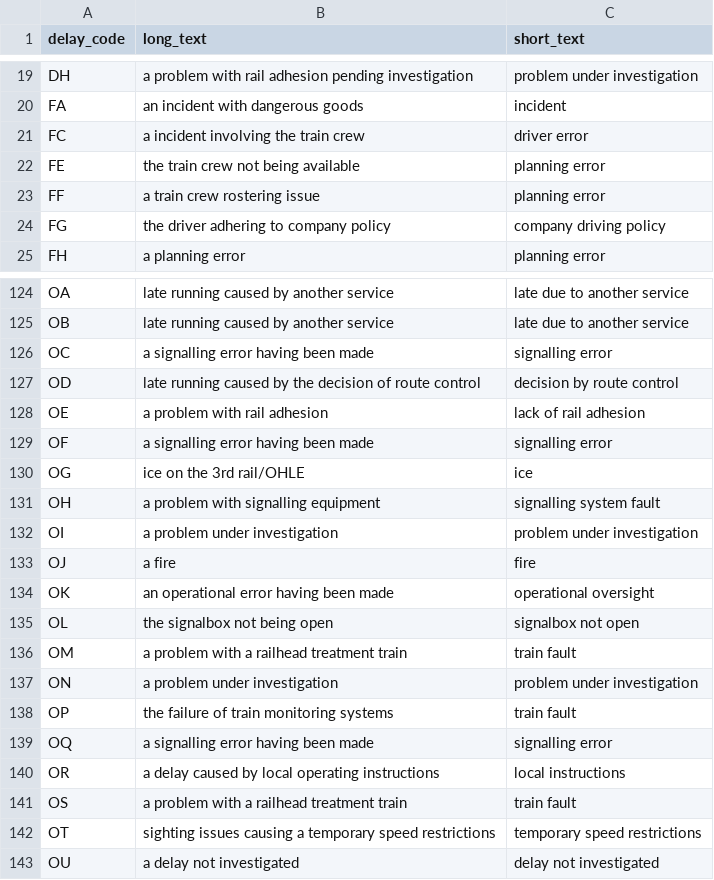
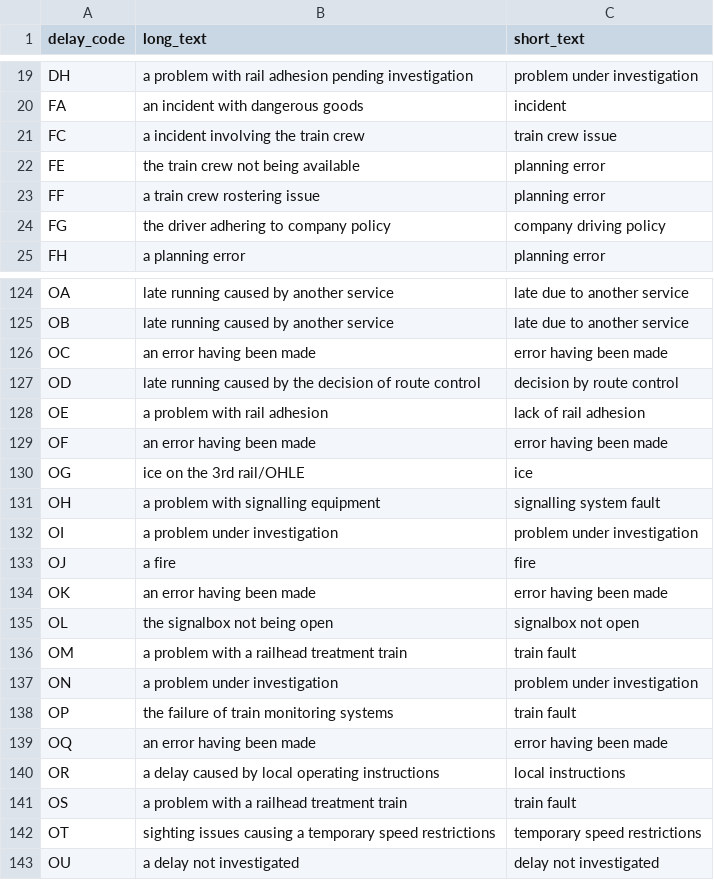
Before and after one commit to realtimetrains/nr-reference-data, a CSV file: attribution.csv, drawn as a sheet; only a part is shown, gaps mark what is left out.

Commit message:
fix: unspecifying errors

```diff
--- a/attribution.csv
+++ b/attribution.csv
@@ -20,3 +20,3 @@ DH,a problem with rail adhesion pending investigation,problem under investigatio
 FA,an incident with dangerous goods,incident
-FC,a incident involving the train crew,driver error
+FC,a incident involving the train crew,train crew issue
 FE,the train crew not being available,planning error
@@ -125,6 +125,6 @@ OA,late running caused by another service,late due to another service
 OB,late running caused by another service,late due to another service
-OC,a signalling error having been made,signalling error
+OC,an error having been made,error having been made
 OD,late running caused by the decision of route control,decision by route control
 OE,a problem with rail adhesion,lack of rail adhesion
-OF,a signalling error having been made,signalling error
+OF,an error having been made,error having been made
 OG,ice on the 3rd rail/OHLE,ice
@@ -133,3 +133,3 @@ OI,a problem under investigation,problem under investigation
 OJ,a fire,fire
-OK,an operational error having been made,operational oversight
+OK,an error having been made,error having been made
 OL,the signalbox not being open,signalbox not open
@@ -138,3 +138,3 @@ ON,a problem under investigation,problem under investigation
 OP,the failure of train monitoring systems,train fault
-OQ,a signalling error having been made,signalling error
+OQ,an error having been made,error having been made
 OR,a delay caused by local operating instructions,local instructions
```
